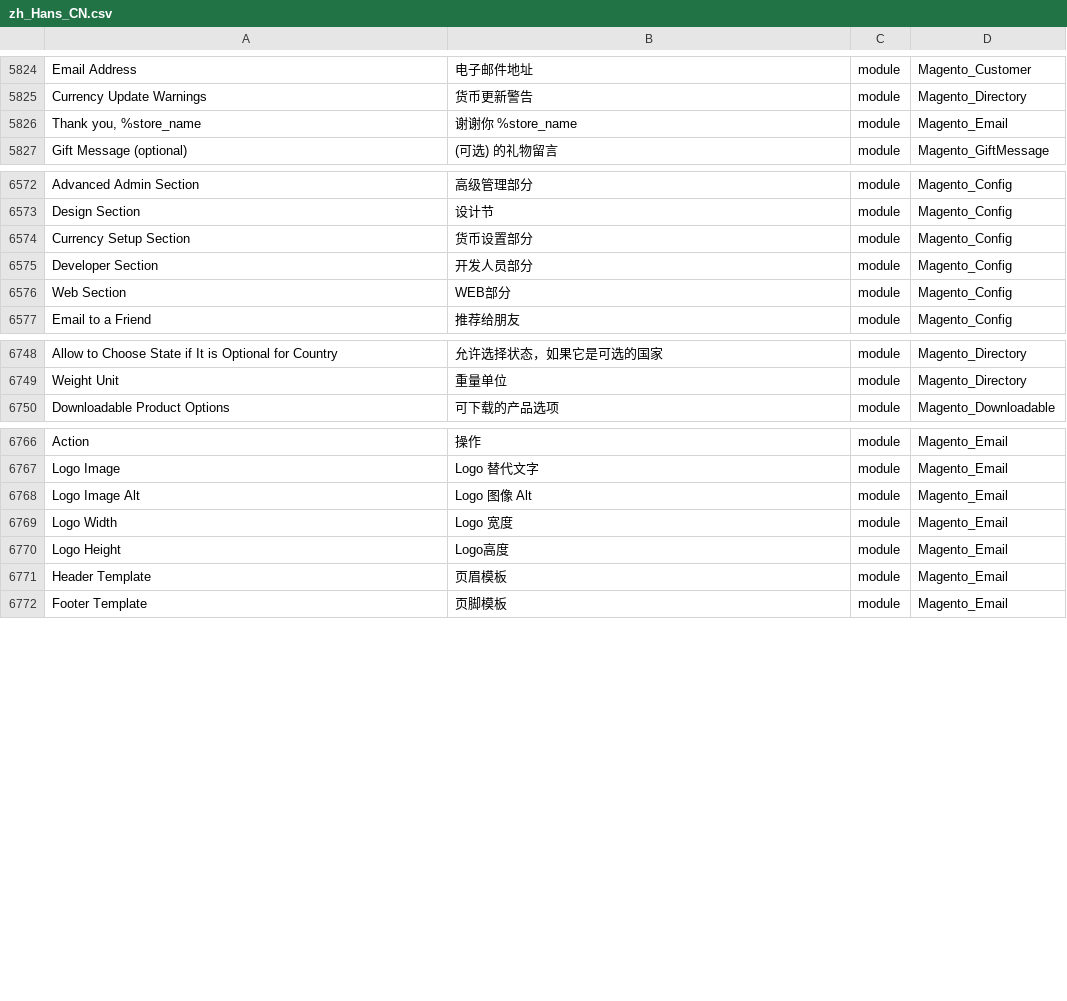
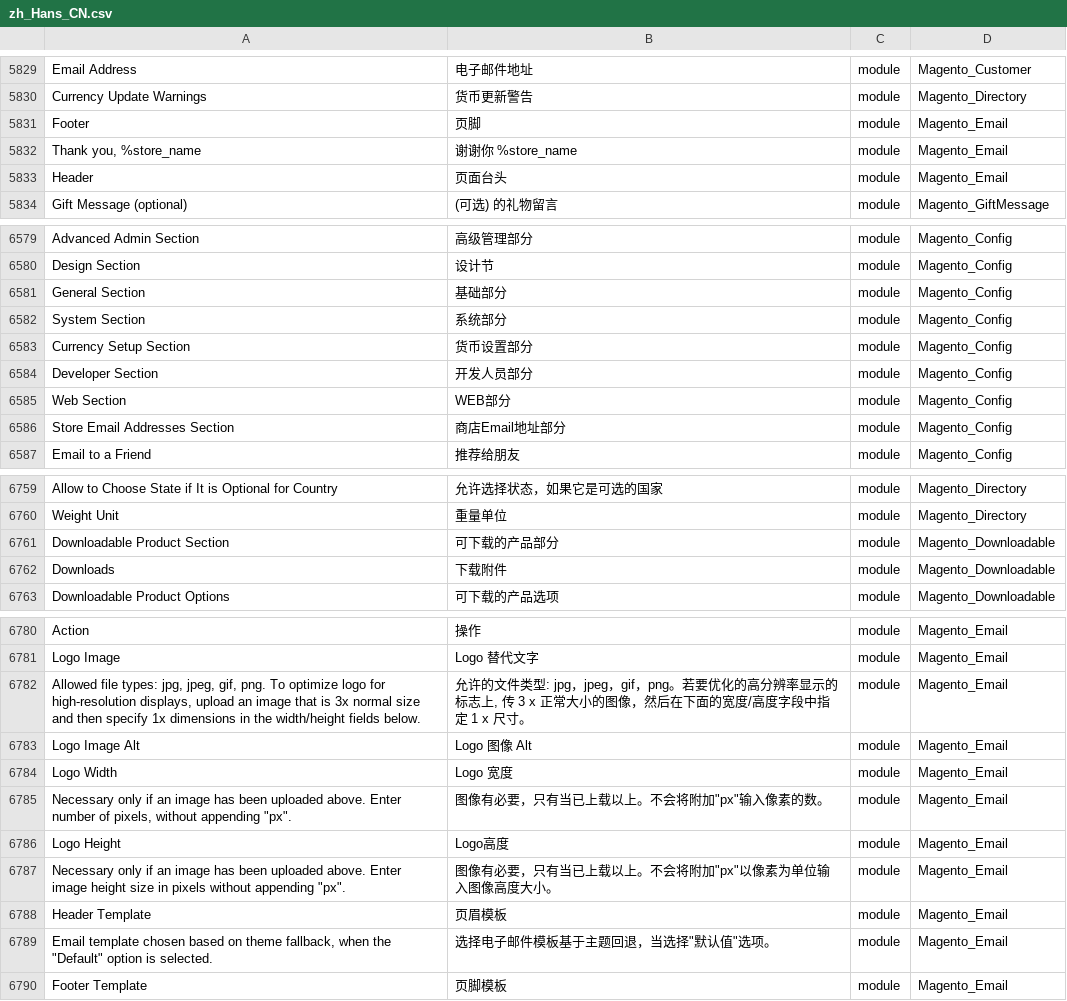
Before and after one commit to shuaiZend/language_zh_cn, a CSV file: zh_Hans_CN.csv, drawn as a sheet; only a part is shown, gaps mark what is left out; the diff covers the shown part only; the diff names each change by its address in the sheet, - before the commit and + after, or states it on an @@ line.

```diff
--- a/zh_Hans_CN.csv
+++ b/zh_Hans_CN.csv
+row 5831: Footer | 页脚 | module | Magento_Email
+row 5833: Header | 页面台头 | module | Magento_Email
+row 6581: General Section | 基础部分 | module | Magento_Config
+row 6582: System Section | 系统部分 | module | Magento_Config
+row 6586: Store Email Addresses Section | 商店Email地址部分 | module | Magento_Config
+row 6761: Downloadable Product Section | 可下载的产品部分 | module | Magento_Downloadable
+row 6762: Downloads | 下载附件 | module | Magento_Downloadable
+row 6782: Allowed file types: jpg, jpeg, gif, png. To optimize logo for high-resolution displays, upload an image that is 3x normal size and then specify 1x dimensions in the width/height fields below. | 允许的文件类型: jpg，jpeg，gif，png。若要优化的高分辨率显示的标志上, 传 3 x 正常大小的图像，然后在下面的宽度/高度字段中指定 1 x 尺寸。 | module | Magento_Email
+row 6785: Necessary only if an image has been uploaded above. Enter number of pixels, without appending "px". | 图像有必要，只有当已上载以上。不会将附加"px"输入像素的数。 | module | Magento_Email
+row 6787: Necessary only if an image has been uploaded above. Enter image height size in pixels without appending "px". | 图像有必要，只有当已上载以上。不会将附加"px"以像素为单位输入图像高度大小。 | module | Magento_Email
+row 6789: Email template chosen based on theme fallback, when the "Default" option is selected. | 选择电子邮件模板基于主题回退，当选择"默认值"选项。 | module | Magento_Email
```
Also changed, not shown: 7 added rows elsewhere in this file, 1 other file.
